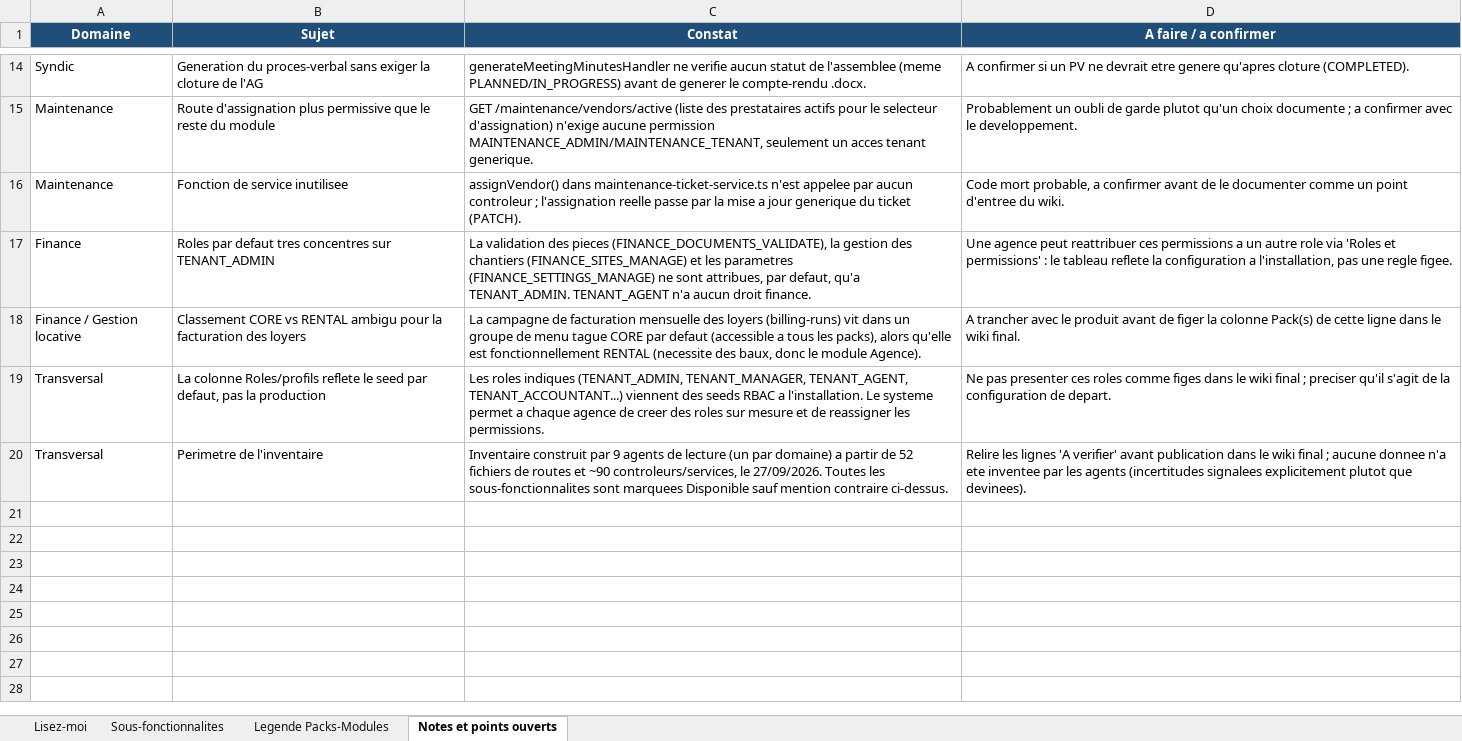
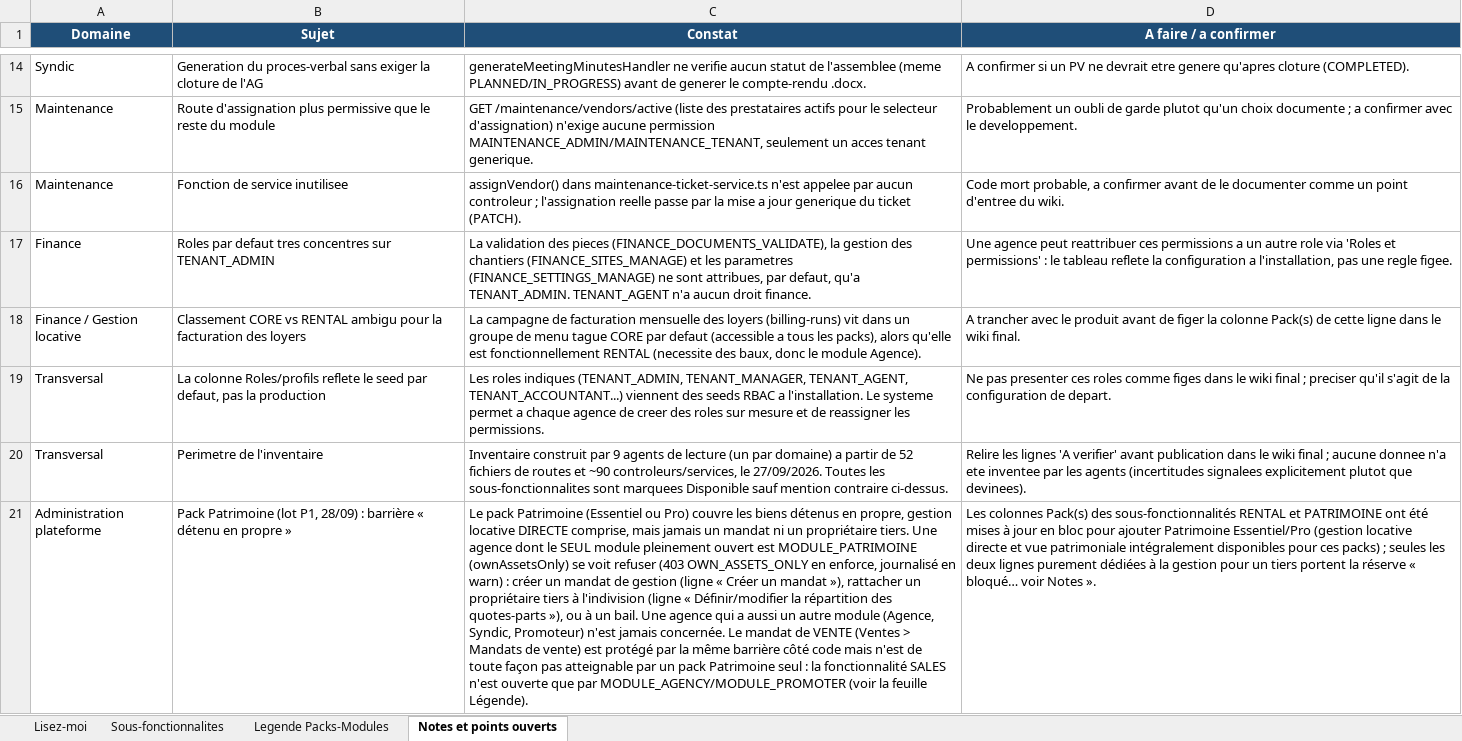
Before and after one commit to bkourouma/immotopia, an Excel workbook: docs/fonctionnalites/ImmoTopia_Wiki_Fonctionnalites.xlsx, sheet Notes et points ouverts, drawn as a sheet; only a part is shown, gaps mark what is left out; values as stored, in another font and other column widths than the file's, no borders; table styles not drawn; the diff names each change by its address in the sheet, - before the commit and + after, or states it on an @@ line.

```diff
--- a/docs/fonctionnalites/ImmoTopia_Wiki_Fonctionnalites.xlsx (sheet Notes et points ouverts)
+++ b/docs/fonctionnalites/ImmoTopia_Wiki_Fonctionnalites.xlsx (sheet Notes et points ouverts)
+row 21: Administration plateforme | Pack Patrimoine (lot P1, 28/09) : barrière « détenu en propre » | Le pack Patrimoine (Essentiel ou Pro) couvre les biens détenus en propre, gestion locative DIRECTE comprise, mais jamais un mandat ni un propriétaire tiers. Une agence dont le SEUL module pleinement ouvert est MODULE_PATRIMOINE (ownAssetsOnly) se voit refuser (403 OWN_ASSETS_ONLY en enforce, journalisé en warn) : créer un mandat de gestion (ligne « Créer un mandat »), rattacher un propriétaire tiers à l'indivision (ligne « Définir/modifier la répartition des quotes-parts »), ou à un bail. Une agence qui a aussi un autre module (Agence, Syndic, Promoteur) n'est jamais concernée. Le mandat de VENTE (Ventes > Mandats de vente) est protégé par la même barrière côté code mais n'est de toute façon pas atteignable par un pack Patrimoine seul : la fonctionnalité SALES n'est ouverte que par MODULE_AGENCY/MODULE_PROMOTER (voir la feuille Légende). | Les colonnes Pack(s) des sous-fonctionnalités RENTAL et PATRIMOINE ont été mises à jour en bloc pour ajouter Patrimoine Essentiel/Pro (gestion locative directe et vue patrimoniale intégralement disponibles pour ces packs) ; seules les deux lignes purement dédiées à la gestion pour un tiers portent la réserve « bloqué… voir Notes ».
```
Also changed, not shown: sheet Sous-fonctionnalites, sheet Legende Packs-Modules, 2 other files.
